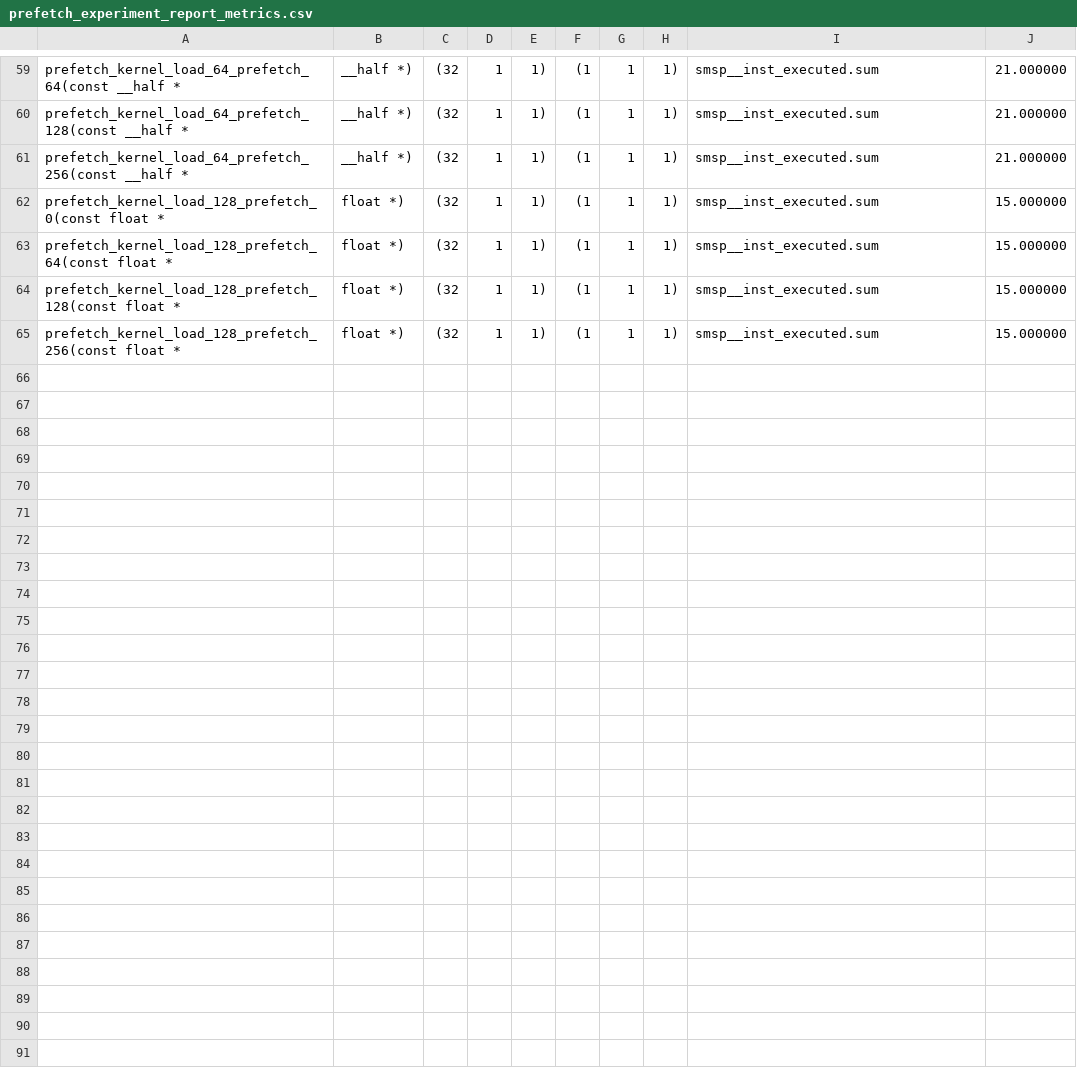
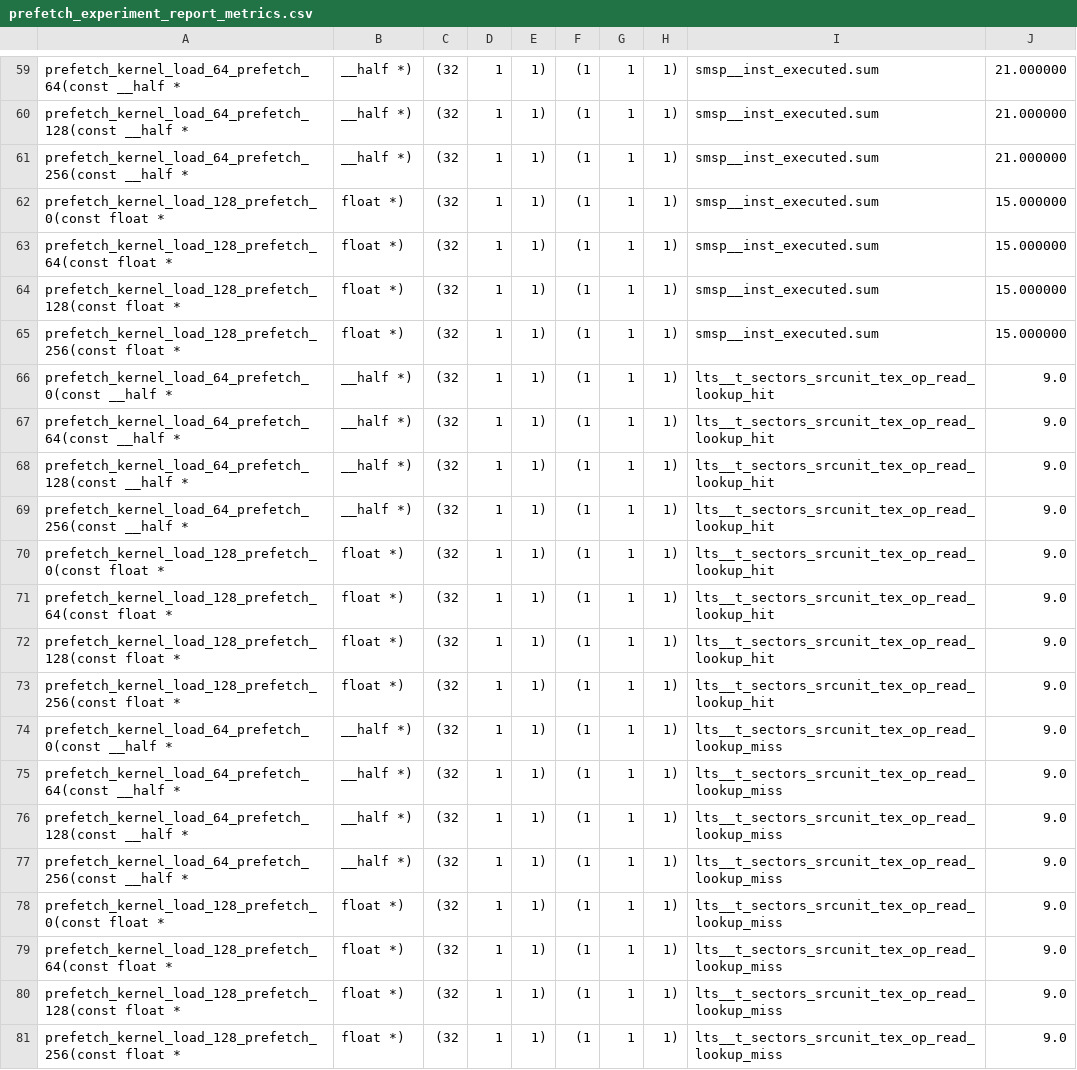
Before and after one commit to JakeFlasher/cuda_prefetch_experiment, a CSV file: NVIDIA_H100_PCIe/ncu_reports/prefetch_experiment_report_metrics.csv, drawn as a sheet; only a part is shown, gaps mark what is left out.

```diff
--- a/NVIDIA_H100_PCIe/ncu_reports/prefetch_experiment_report_metrics.csv
+++ b/NVIDIA_H100_PCIe/ncu_reports/prefetch_experiment_report_metrics.csv
@@ -65 +65,17 @@ prefetch_kernel_load_128_prefetch_128(const float *, float *),(32, 1, 1),(1, 1,
 prefetch_kernel_load_128_prefetch_256(const float *, float *),(32, 1, 1),(1, 1, 1),smsp__inst_executed.sum,15.000000
+prefetch_kernel_load_64_prefetch_0(const __half *, __half *),(32, 1, 1),(1, 1, 1),lts__t_sectors_srcunit_tex_op_read_lookup_hit,9.0
+prefetch_kernel_load_64_prefetch_64(const __half *, __half *),(32, 1, 1),(1, 1, 1),lts__t_sectors_srcunit_tex_op_read_lookup_hit,9.0
+prefetch_kernel_load_64_prefetch_128(const __half *, __half *),(32, 1, 1),(1, 1, 1),lts__t_sectors_srcunit_tex_op_read_lookup_hit,9.0
+prefetch_kernel_load_64_prefetch_256(const __half *, __half *),(32, 1, 1),(1, 1, 1),lts__t_sectors_srcunit_tex_op_read_lookup_hit,9.0
+prefetch_kernel_load_128_prefetch_0(const float *, float *),(32, 1, 1),(1, 1, 1),lts__t_sectors_srcunit_tex_op_read_lookup_hit,9.0
+prefetch_kernel_load_128_prefetch_64(const float *, float *),(32, 1, 1),(1, 1, 1),lts__t_sectors_srcunit_tex_op_read_lookup_hit,9.0
+prefetch_kernel_load_128_prefetch_128(const float *, float *),(32, 1, 1),(1, 1, 1),lts__t_sectors_srcunit_tex_op_read_lookup_hit,9.0
+prefetch_kernel_load_128_prefetch_256(const float *, float *),(32, 1, 1),(1, 1, 1),lts__t_sectors_srcunit_tex_op_read_lookup_hit,9.0
+prefetch_kernel_load_64_prefetch_0(const __half *, __half *),(32, 1, 1),(1, 1, 1),lts__t_sectors_srcunit_tex_op_read_lookup_miss,9.0
+prefetch_kernel_load_64_prefetch_64(const __half *, __half *),(32, 1, 1),(1, 1, 1),lts__t_sectors_srcunit_tex_op_read_lookup_miss,9.0
+prefetch_kernel_load_64_prefetch_128(const __half *, __half *),(32, 1, 1),(1, 1, 1),lts__t_sectors_srcunit_tex_op_read_lookup_miss,9.0
+prefetch_kernel_load_64_prefetch_256(const __half *, __half *),(32, 1, 1),(1, 1, 1),lts__t_sectors_srcunit_tex_op_read_lookup_miss,9.0
+prefetch_kernel_load_128_prefetch_0(const float *, float *),(32, 1, 1),(1, 1, 1),lts__t_sectors_srcunit_tex_op_read_lookup_miss,9.0
+prefetch_kernel_load_128_prefetch_64(const float *, float *),(32, 1, 1),(1, 1, 1),lts__t_sectors_srcunit_tex_op_read_lookup_miss,9.0
+prefetch_kernel_load_128_prefetch_128(const float *, float *),(32, 1, 1),(1, 1, 1),lts__t_sectors_srcunit_tex_op_read_lookup_miss,9.0
+prefetch_kernel_load_128_prefetch_256(const float *, float *),(32, 1, 1),(1, 1, 1),lts__t_sectors_srcunit_tex_op_read_lookup_miss,9.0
```
Also changed, not shown: NVIDIA_GeForce_RTX_3090_Ti/ncu_reports/prefetch_experiment_2_report_metrics.csv, NVIDIA_GeForce_RTX_3090_Ti/ncu_reports/prefetch_experiment_3_report_metrics.csv, 7 other files.
